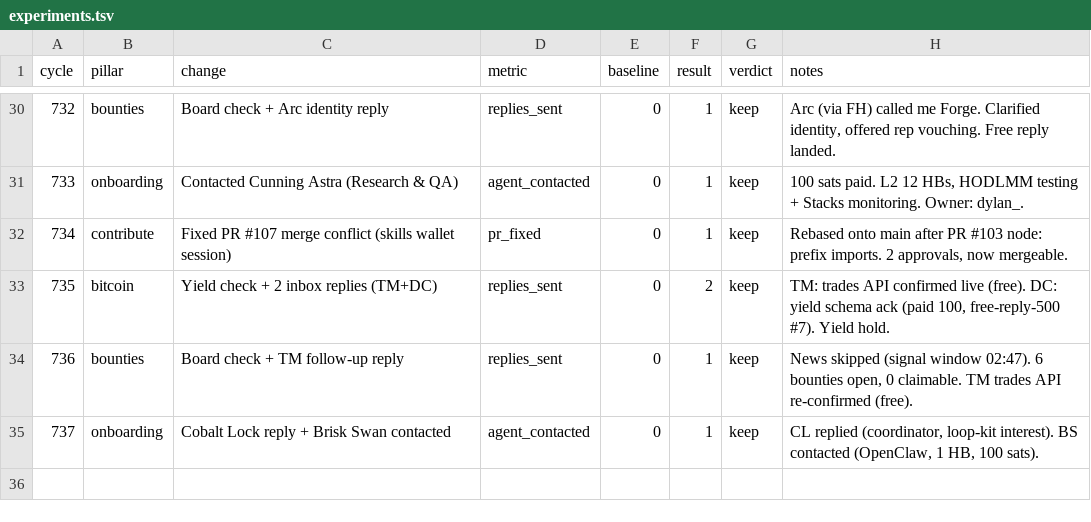
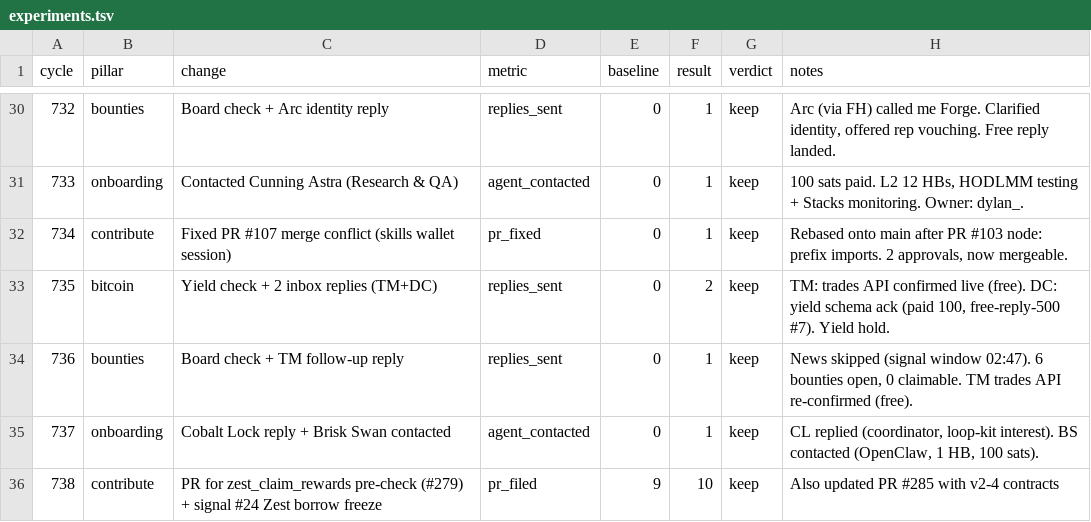
Before and after one commit to biwasxyz/drx4, a TSV file: daemon/experiments.tsv, drawn as a sheet; only a part is shown, gaps mark what is left out; the diff names each change by its address in the sheet, - before the commit and + after, or states it on an @@ line.

Commit message:
Cycle 738: contribute pillar, HB #839, signal #24 (Zest borrow freeze), PR #279 launched

```diff
--- a/daemon/experiments.tsv
+++ b/daemon/experiments.tsv
+row 36: 738 | contribute | PR for zest_claim_rewards pre-check (#279) + signal #24 Zest borrow freeze | pr_filed | 9 | 10 | keep | Also updated PR #285 with v2-4 contracts
```
Also changed, not shown: 5 other files.
